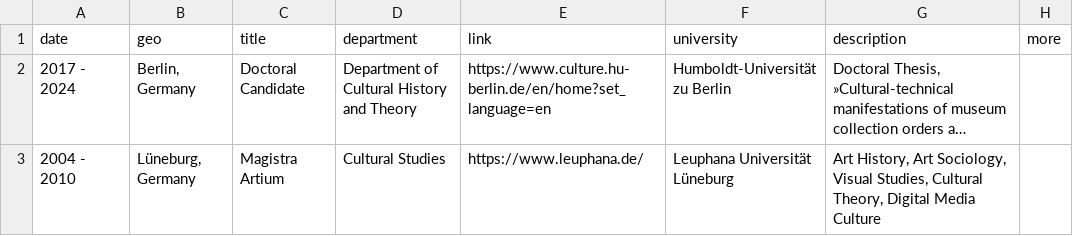
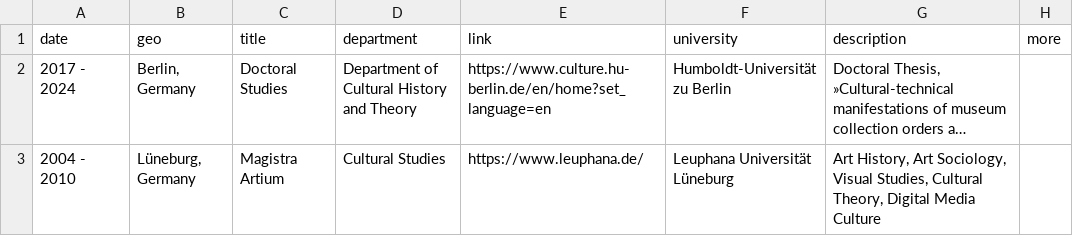
Before and after one commit to glinkat/katringlinka.de, a CSV file: _data/education.csv, drawn as a sheet; long unchanged cells end in …; the diff names each change by its address in the sheet, - before the commit and + after, or states it on an @@ line.

Commit message:
commit

```diff
--- a/_data/education.csv
+++ b/_data/education.csv
-C2 (title): Doctoral Candidate
+C2 (title): Doctoral Studies
```
